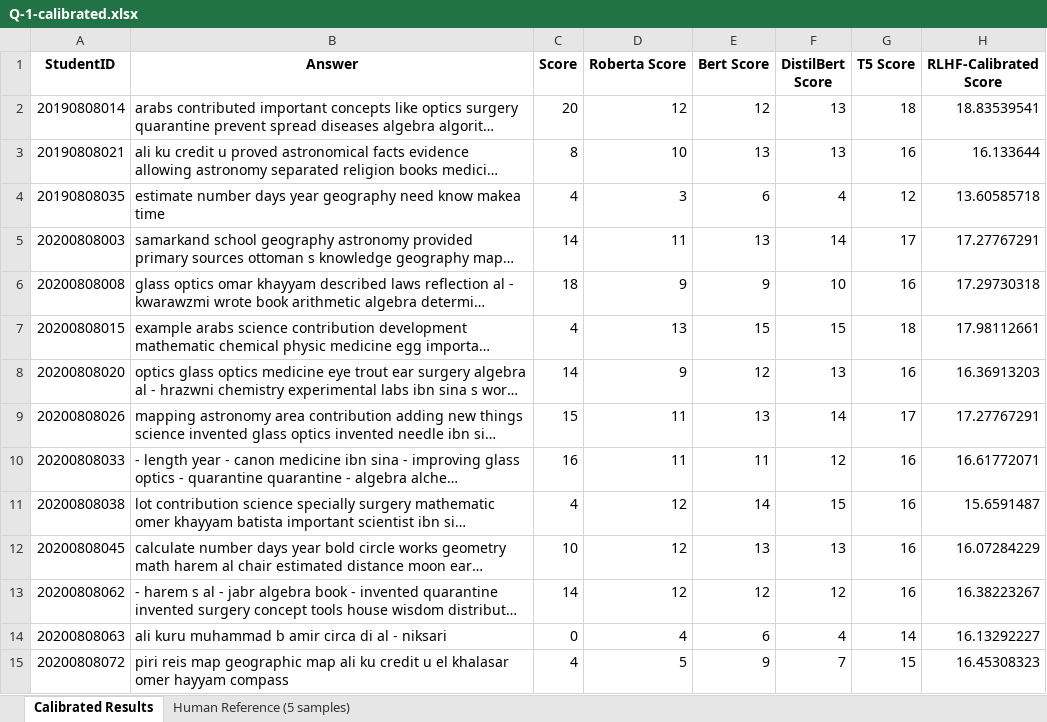
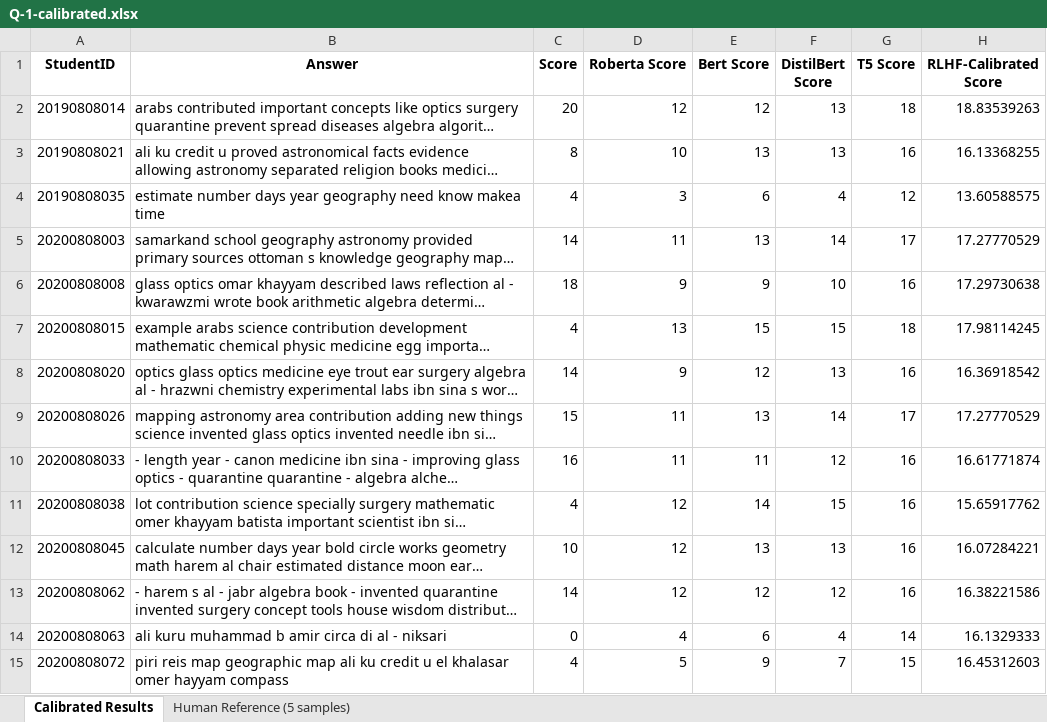
Before and after one commit to burak05/Tez, an Excel workbook: Yeni Veri/Q-1-calibrated.xlsx, sheet Calibrated Results, drawn as a sheet; only a part is shown; long unchanged cells end in …; values as stored, in another font and other column widths than the file's, no borders; the diff covers the shown part only; the diff names each change by its address in the sheet, - before the commit and + after, or states it on an @@ line.

```diff
--- a/Yeni Veri/Q-1-calibrated.xlsx (sheet Calibrated Results)
+++ b/Yeni Veri/Q-1-calibrated.xlsx (sheet Calibrated Results)
-H2 (RLHF-Calibrated Score): 18.83539541
+H2 (RLHF-Calibrated Score): 18.83539263
-H3 (RLHF-Calibrated Score): 16.133644
+H3 (RLHF-Calibrated Score): 16.13368255
-H4 (RLHF-Calibrated Score): 13.60585718
+H4 (RLHF-Calibrated Score): 13.60588575
-H5 (RLHF-Calibrated Score): 17.27767291
+H5 (RLHF-Calibrated Score): 17.27770529
-H6 (RLHF-Calibrated Score): 17.29730318
+H6 (RLHF-Calibrated Score): 17.29730638
-H7 (RLHF-Calibrated Score): 17.98112661
+H7 (RLHF-Calibrated Score): 17.98114245
-H8 (RLHF-Calibrated Score): 16.36913203
+H8 (RLHF-Calibrated Score): 16.36918542
-H9 (RLHF-Calibrated Score): 17.27767291
+H9 (RLHF-Calibrated Score): 17.27770529
-H10 (RLHF-Calibrated Score): 16.61772071
+H10 (RLHF-Calibrated Score): 16.61771874
-H11 (RLHF-Calibrated Score): 15.6591487
+H11 (RLHF-Calibrated Score): 15.65917762
-H12 (RLHF-Calibrated Score): 16.07284229
+H12 (RLHF-Calibrated Score): 16.07284221
-H13 (RLHF-Calibrated Score): 16.38223267
+H13 (RLHF-Calibrated Score): 16.38221586
-H14 (RLHF-Calibrated Score): 16.13292227
+H14 (RLHF-Calibrated Score): 16.1329333
-H15 (RLHF-Calibrated Score): 16.45308323
+H15 (RLHF-Calibrated Score): 16.45312603
```
Also changed, not shown: 111 edited cells elsewhere in this sheet, Yeni Veri/Q-2-calibrated-damped.xlsx, Yeni Veri/Q-2-calibrated.xlsx, 38 other files.
